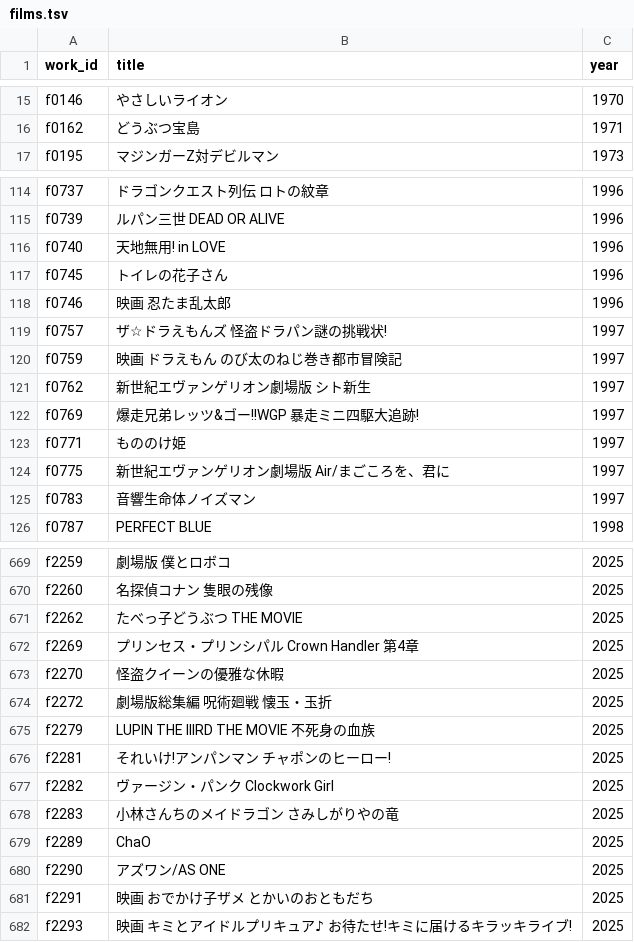
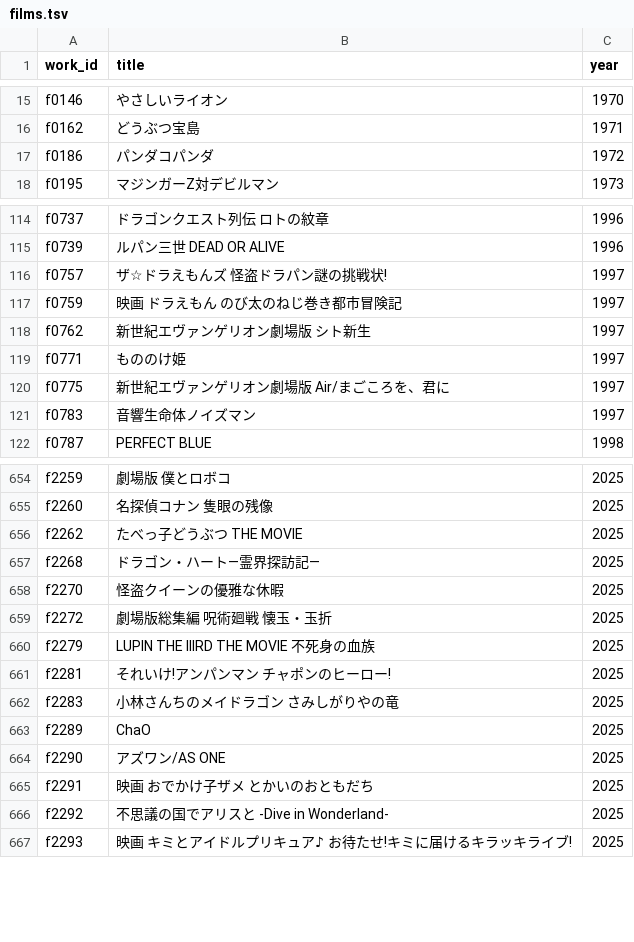
Before and after one commit to nzanke/anime-world, a TSV file: data/films.tsv, drawn as a sheet; only a part is shown, gaps mark what is left out; removed rows and columns are numbered as before the commit, all else as after; the diff covers the shown part only; the diff names each change by its address in the sheet, - before the commit and + after, or states it on an @@ line.

```diff
--- a/data/films.tsv
+++ b/data/films.tsv
+row 17: f0186 | パンダコパンダ | 1972
-row 116: f0740 | 天地無用! in LOVE | 1996
-row 117: f0745 | トイレの花子さん | 1996
-row 118: f0746 | 映画 忍たま乱太郎 | 1996
-row 122: f0769 | 爆走兄弟レッツ&ゴー!!WGP 暴走ミニ四駆大追跡! | 1997
-row 672: f2269 | プリンセス・プリンシパル Crown Handler 第4章 | 2025
+row 657: f2268 | ドラゴン・ハート―霊界探訪記― | 2025
-row 677: f2282 | ヴァージン・パンク Clockwork Girl | 2025
+row 666: f2292 | 不思議の国でアリスと -Dive in Wonderland- | 2025
```
Also changed, not shown: 8 added rows and 20 removed rows elsewhere in this file, 1 other file.
